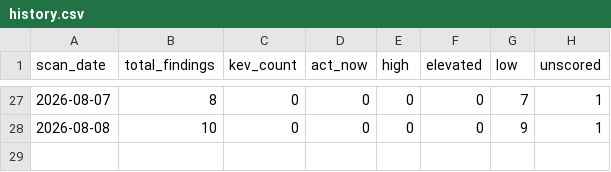
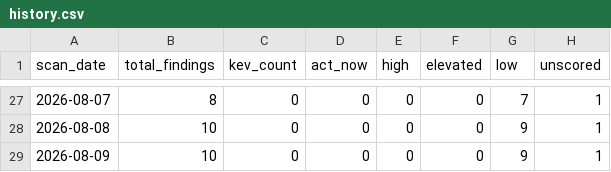
Before and after one commit to jwhicks727/dependency-vuln-scanner, a CSV file: data/history.csv, drawn as a sheet; only a part is shown, gaps mark what is left out.

```diff
--- a/data/history.csv
+++ b/data/history.csv
@@ -28 +28,2 @@ scan_date,total_findings,kev_count,act_now,high,elevated,low,unscored
 2026-08-08,10,0,0,0,0,9,1
+2026-08-09,10,0,0,0,0,9,1
```
Also changed, not shown: data/enriched_findings.csv, 2 other files.
